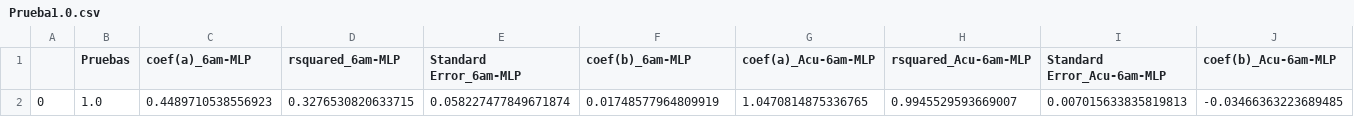
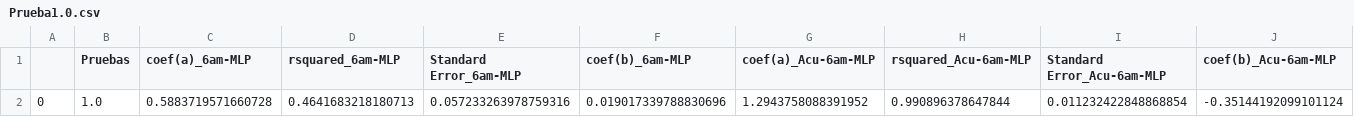
Before and after one commit to Rodrigomontenegrofarias/resultados-modelos-tesis, a CSV file: Prueba1.0.csv, drawn as a sheet; only a part is shown; removed rows and columns are numbered as before the commit, all else as after; rows hold the shown columns only; the diff names each change by its address in the sheet, - before the commit and + after, or states it on an @@ line.

Commit message:
commit message

```diff
--- a/Prueba1.0.csv
+++ b/Prueba1.0.csv
-row 2: 0 | 1.0 | 0.4489710538556923 | 0.3276530820633715 | 0.058227477849671874 | 0.01748577964809919 | 1.0470814875336765 | 0.9945529593669007 | 0.007015633835819813 | -0.03466363223689485
+row 2: 0 | 1.0 | 0.5883719571660728 | 0.4641683218180713 | 0.057233263978759316 | 0.019017339788830696 | 1.2943758088391952 | 0.990896378647844 | 0.011232422848868854 | -0.35144192099101124
```
